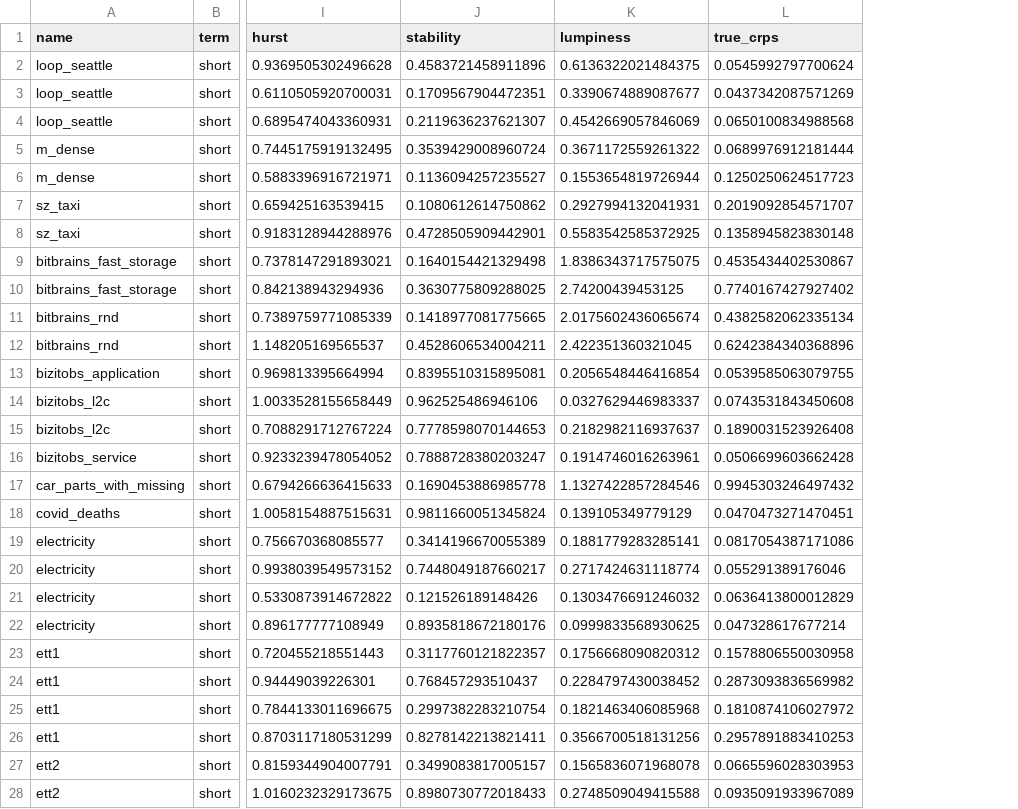
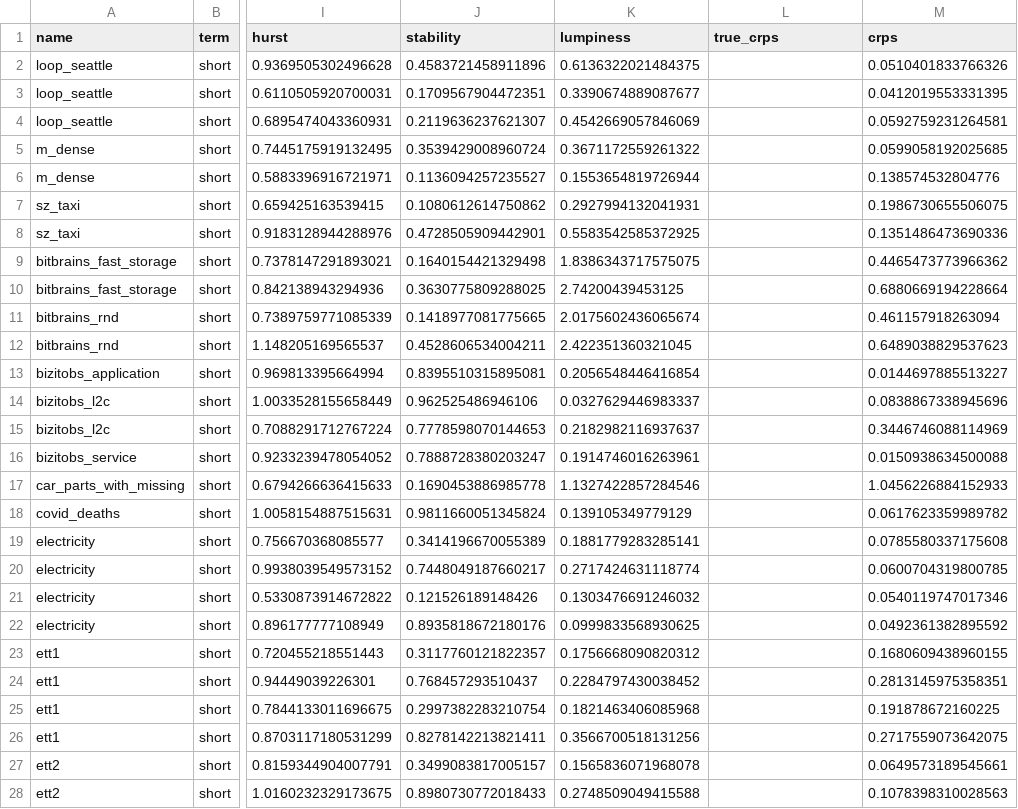
Before and after one commit to mpg05883/gift-eval, a CSV file: resources/train_test/features.csv, drawn as a sheet; only a part is shown, gaps mark what is left out; the diff covers the shown part only; the diff names each change by its address in the sheet, - before the commit and + after, or states it on an @@ line.

```diff
--- a/resources/train_test/features.csv
+++ b/resources/train_test/features.csv
+column M (crps), rows 2-28: 0.0510401833766326 | 0.0412019553331395 | 0.0592759231264581 | 0.0599058192025685 | 0.138574532804776 | 0.1986730655506075 | 0.1351486473690336 | 0.4465473773966362 | 0.6880669194228664 | 0.461157918263094 | 0.6489038829537623 | 0.0144697885513227 | 0.0838867338945696 | 0.3446746088114969 | 0.0150938634500088 | 1.0456226884152933 | 0.0617623359989782 | 0.0785580337175608 | 0.0600704319800785 | 0.0540119747017346 | 0.0492361382895592 | 0.1680609438960155 | 0.2813145975358351 | 0.191878672160225 | 0.2717559073642075 | 0.0649573189545661 | 0.1078398310028563
-L2 (true_crps): 0.0545992797700624
+L2 (true_crps): (empty)
-L3 (true_crps): 0.0437342087571269
+L3 (true_crps): (empty)
-L4 (true_crps): 0.0650100834988568
+L4 (true_crps): (empty)
-L5 (true_crps): 0.0689976912181444
+L5 (true_crps): (empty)
-L6 (true_crps): 0.1250250624517723
+L6 (true_crps): (empty)
-L7 (true_crps): 0.2019092854571707
+L7 (true_crps): (empty)
-L8 (true_crps): 0.1358945823830148
+L8 (true_crps): (empty)
-L9 (true_crps): 0.4535434402530867
+L9 (true_crps): (empty)
-L10 (true_crps): 0.7740167427927402
+L10 (true_crps): (empty)
-L11 (true_crps): 0.4382582062335134
+L11 (true_crps): (empty)
-L12 (true_crps): 0.6242384340368896
+L12 (true_crps): (empty)
-L13 (true_crps): 0.0539585063079755
+L13 (true_crps): (empty)
-L14 (true_crps): 0.0743531843450608
+L14 (true_crps): (empty)
-L15 (true_crps): 0.1890031523926408
+L15 (true_crps): (empty)
-L16 (true_crps): 0.0506699603662428
+L16 (true_crps): (empty)
-L17 (true_crps): 0.9945303246497432
+L17 (true_crps): (empty)
-L18 (true_crps): 0.0470473271470451
+L18 (true_crps): (empty)
-L19 (true_crps): 0.0817054387171086
+L19 (true_crps): (empty)
-L20 (true_crps): 0.055291389176046
+L20 (true_crps): (empty)
-L21 (true_crps): 0.0636413800012829
+L21 (true_crps): (empty)
-L22 (true_crps): 0.047328617677214
+L22 (true_crps): (empty)
-L23 (true_crps): 0.1578806550030958
+L23 (true_crps): (empty)
-L24 (true_crps): 0.2873093836569982
+L24 (true_crps): (empty)
-L25 (true_crps): 0.1810874106027972
+L25 (true_crps): (empty)
-L26 (true_crps): 0.2957891883410253
+L26 (true_crps): (empty)
-L27 (true_crps): 0.0665596028303953
+L27 (true_crps): (empty)
-L28 (true_crps): 0.0935091933967089
+L28 (true_crps): (empty)
```
Also changed, not shown: 70 edited cells elsewhere in this file, resources/pretrain/features.csv, resources/pretrain/metadata.csv, 14 other files.
